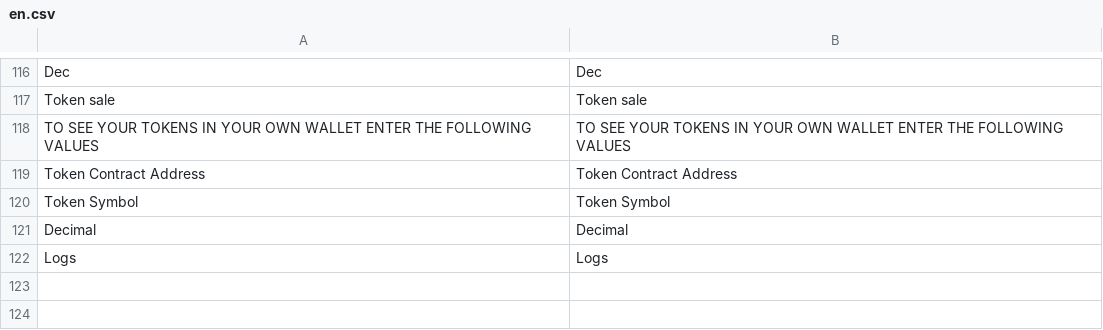
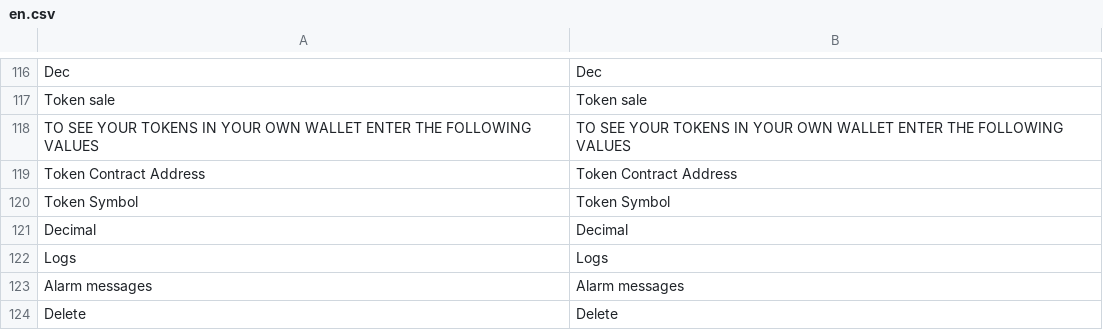
Before and after one commit to aliimran84/cryptaur-web-server, a CSV file: core/engine/translations/en.csv, drawn as a sheet; only a part is shown, gaps mark what is left out.

```diff
--- a/core/engine/translations/en.csv
+++ b/core/engine/translations/en.csv
@@ -122 +122,3 @@ Decimal,Decimal
 Logs,Logs
+Alarm messages,Alarm messages
+Delete,Delete
```
Also changed, not shown: core/engine/translations/ru.csv, 6 other files.
